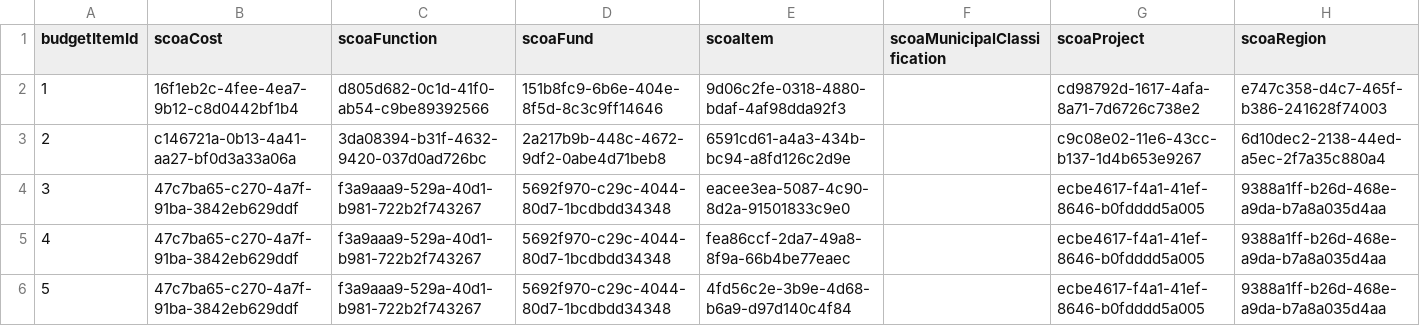
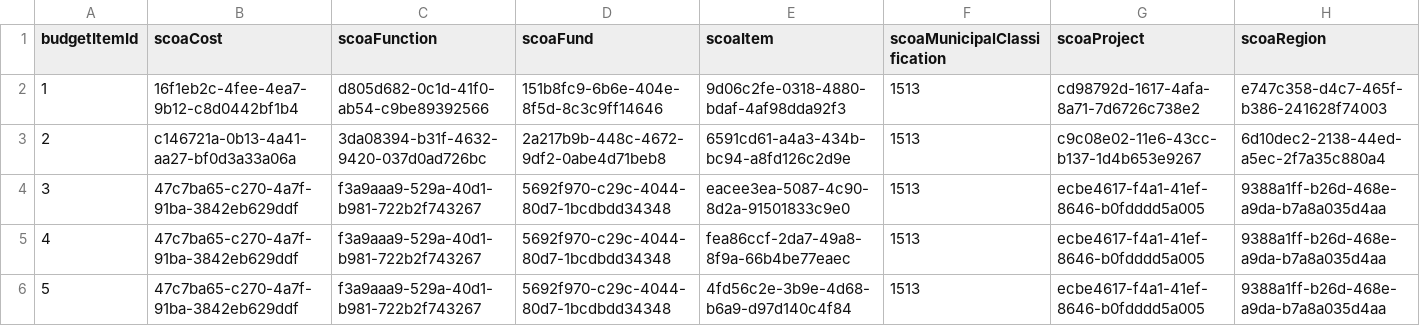
Before and after one commit to IMQS/imqs-asset-testing, a CSV file: scripts/v8/scoa/004-BudgetSCOA.csv, drawn as a sheet.

Commit message:
Added scoaMunicipalClassification values

```diff
--- a/scripts/v8/scoa/004-BudgetSCOA.csv
+++ b/scripts/v8/scoa/004-BudgetSCOA.csv
@@ -1,6 +1,6 @@
 budgetItemId,scoaCost,scoaFunction,scoaFund,scoaItem,scoaMunicipalClassification,scoaProject,scoaRegion
-1,16f1eb2c-4fee-4ea7-9b12-c8d0442bf1b4,d805d682-0c1d-41f0-ab54-c9be89392566,151b8fc9-6b6e-404e-8f5d-8c3c9ff14646,9d06c2fe-0318-4880-bdaf-4af98dda92f3,,cd98792d-1617-4afa-8a71-7d6726c738e2,e747c358-d4c7-465f-b386-241628f74003
-2,c146721a-0b13-4a41-aa27-bf0d3a33a06a,3da08394-b31f-4632-9420-037d0ad726bc,2a217b9b-448c-4672-9df2-0abe4d71beb8,6591cd61-a4a3-434b-bc94-a8fd126c2d9e,,c9c08e02-11e6-43cc-b137-1d4b653e9267,6d10dec2-2138-44ed-a5ec-2f7a35c880a4
-3,47c7ba65-c270-4a7f-91ba-3842eb629ddf,f3a9aaa9-529a-40d1-b981-722b2f743267,5692f970-c29c-4044-80d7-1bcdbdd34348,eacee3ea-5087-4c90-8d2a-91501833c9e0,,ecbe4617-f4a1-41ef-8646-b0fdddd5a005,9388a1ff-b26d-468e-a9da-b7a8a035d4aa
-4,47c7ba65-c270-4a7f-91ba-3842eb629ddf,f3a9aaa9-529a-40d1-b981-722b2f743267,5692f970-c29c-4044-80d7-1bcdbdd34348,fea86ccf-2da7-49a8-8f9a-66b4be77eaec,,ecbe4617-f4a1-41ef-8646-b0fdddd5a005,9388a1ff-b26d-468e-a9da-b7a8a035d4aa
-5,47c7ba65-c270-4a7f-91ba-3842eb629ddf,f3a9aaa9-529a-40d1-b981-722b2f743267,5692f970-c29c-4044-80d7-1bcdbdd34348,4fd56c2e-3b9e-4d68-b6a9-d97d140c4f84,,ecbe4617-f4a1-41ef-8646-b0fdddd5a005,9388a1ff-b26d-468e-a9da-b7a8a035d4aa
+1,16f1eb2c-4fee-4ea7-9b12-c8d0442bf1b4,d805d682-0c1d-41f0-ab54-c9be89392566,151b8fc9-6b6e-404e-8f5d-8c3c9ff14646,9d06c2fe-0318-4880-bdaf-4af98dda92f3,1513,cd98792d-1617-4afa-8a71-7d6726c738e2,e747c358-d4c7-465f-b386-241628f74003
+2,c146721a-0b13-4a41-aa27-bf0d3a33a06a,3da08394-b31f-4632-9420-037d0ad726bc,2a217b9b-448c-4672-9df2-0abe4d71beb8,6591cd61-a4a3-434b-bc94-a8fd126c2d9e,1513,c9c08e02-11e6-43cc-b137-1d4b653e9267,6d10dec2-2138-44ed-a5ec-2f7a35c880a4
+3,47c7ba65-c270-4a7f-91ba-3842eb629ddf,f3a9aaa9-529a-40d1-b981-722b2f743267,5692f970-c29c-4044-80d7-1bcdbdd34348,eacee3ea-5087-4c90-8d2a-91501833c9e0,1513,ecbe4617-f4a1-41ef-8646-b0fdddd5a005,9388a1ff-b26d-468e-a9da-b7a8a035d4aa
+4,47c7ba65-c270-4a7f-91ba-3842eb629ddf,f3a9aaa9-529a-40d1-b981-722b2f743267,5692f970-c29c-4044-80d7-1bcdbdd34348,fea86ccf-2da7-49a8-8f9a-66b4be77eaec,1513,ecbe4617-f4a1-41ef-8646-b0fdddd5a005,9388a1ff-b26d-468e-a9da-b7a8a035d4aa
+5,47c7ba65-c270-4a7f-91ba-3842eb629ddf,f3a9aaa9-529a-40d1-b981-722b2f743267,5692f970-c29c-4044-80d7-1bcdbdd34348,4fd56c2e-3b9e-4d68-b6a9-d97d140c4f84,1513,ecbe4617-f4a1-41ef-8646-b0fdddd5a005,9388a1ff-b26d-468e-a9da-b7a8a035d4aa
```
